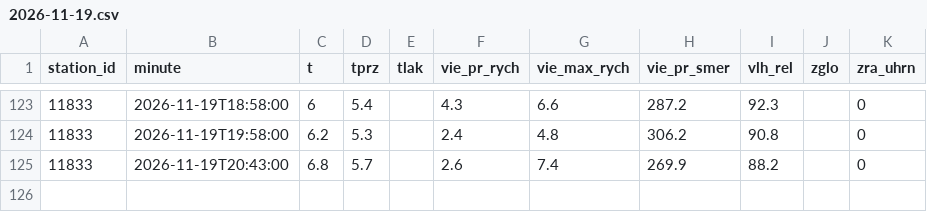
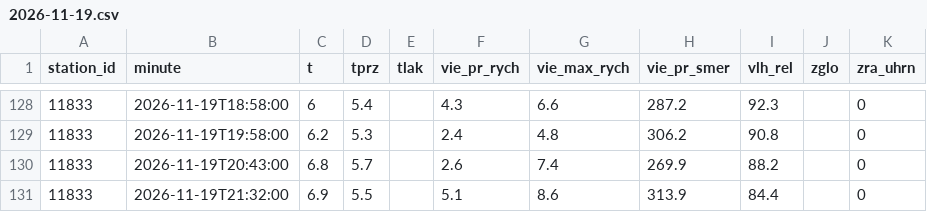
Before and after one commit to lalasonycierny/kvalitaovzdusia, a CSV file: data/meteo/2026-11-19.csv, drawn as a sheet; only a part is shown, gaps mark what is left out; the diff covers the shown part only.

```diff
--- a/data/meteo/2026-11-19.csv
+++ b/data/meteo/2026-11-19.csv
@@ -125 +130,2 @@ station_id,minute,t,tprz,tlak,vie_pr_rych,vie_max_rych,vie_pr_smer,vlh_rel,zglo,
 11833,2026-11-19T20:43:00,6.8,5.7,,2.6,7.4,269.9,88.2,,0
+11833,2026-11-19T21:32:00,6.9,5.5,,5.1,8.6,313.9,84.4,,0
```
Also changed, not shown: 5 added rows elsewhere in this file, data/hourly/2026-11-19.csv, data/weather/2026-11-19.csv.
